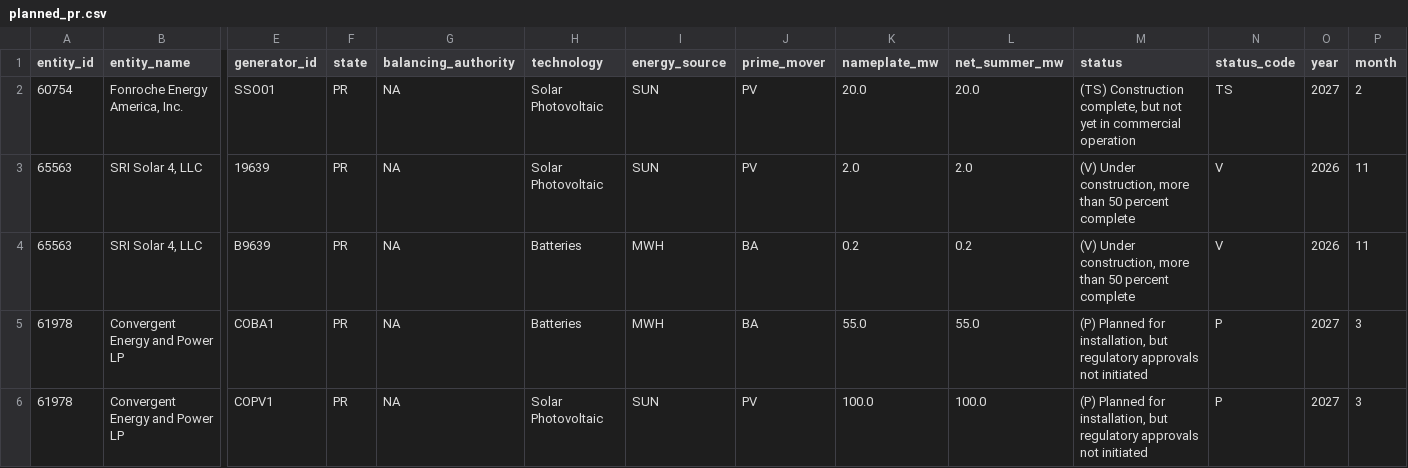
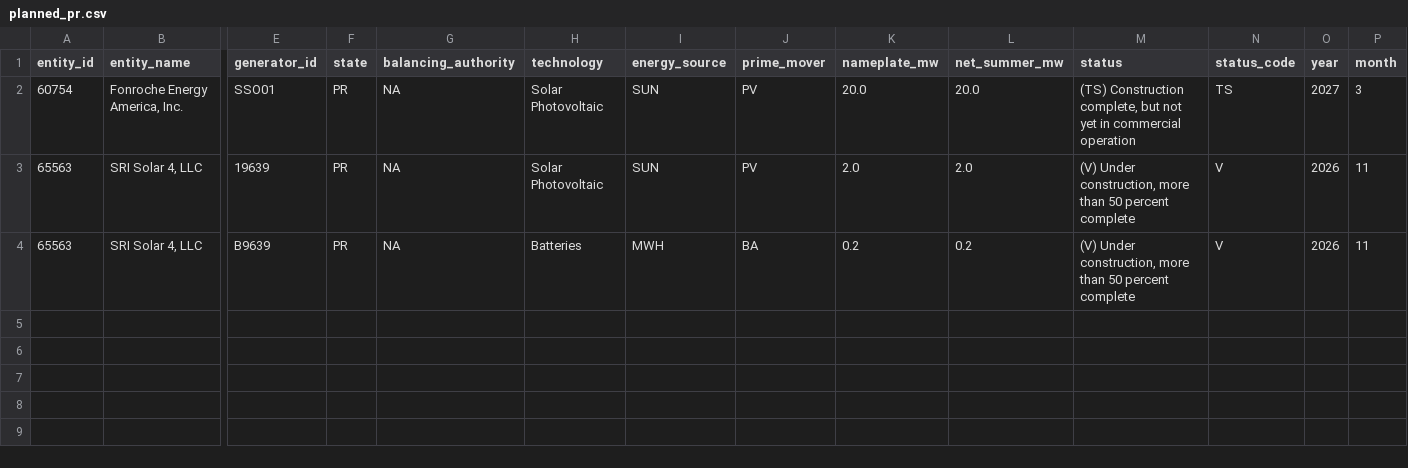
Before and after one commit to Philbertcychan/ai-economics, a CSV file: data/processed/eia860m/planned_pr.csv, drawn as a sheet; only a part is shown, gaps mark what is left out; rows hold the shown columns only; the diff names each change by its address in the sheet, - before the commit and + after, or states it on an @@ line.

```diff
--- a/data/processed/eia860m/planned_pr.csv
+++ b/data/processed/eia860m/planned_pr.csv
-P2 (month): 2
+P2 (month): 3
-row 5: 61978 | Convergent Energy and Power LP | COBA1 | PR | NA | Batteries | MWH | BA | 55.0 | 55.0 | (P) Planned for installation, but regulatory approvals not initiated | P | 2027 | 3
-row 6: 61978 | Convergent Energy and Power LP | COPV1 | PR | NA | Solar Photovoltaic | SUN | PV | 100.0 | 100.0 | (P) Planned for installation, but regulatory approvals not initiated | P | 2027 | 3
```
Also changed, not shown: data/processed/eia860m/canceled_or_postponed.csv, data/processed/eia860m/retired.csv, 17 other files.
